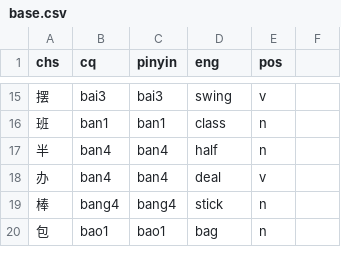
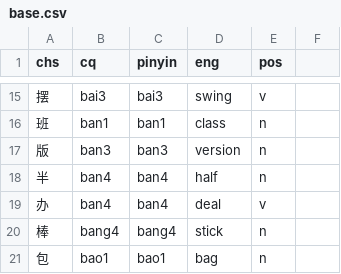
Before and after one commit to ZhangBohan233/DuckSonTranslator, a CSV file: src/main/resources/trashsoftware/duckSonTranslator/dict/base.csv, drawn as a sheet; only a part is shown, gaps mark what is left out.

```diff
--- a/src/main/resources/trashsoftware/duckSonTranslator/dict/base.csv
+++ b/src/main/resources/trashsoftware/duckSonTranslator/dict/base.csv
@@ -16,2 +16,3 @@ chs, cq, pinyin, eng, pos
 班, ban1, ban1, class, n
+版, ban3, ban3, version, n
 半, ban4, ban4, half, n
```
Also changed, not shown: src/main/resources/trashsoftware/duckSonTranslator/dict/voc.csv, 4 other files.
